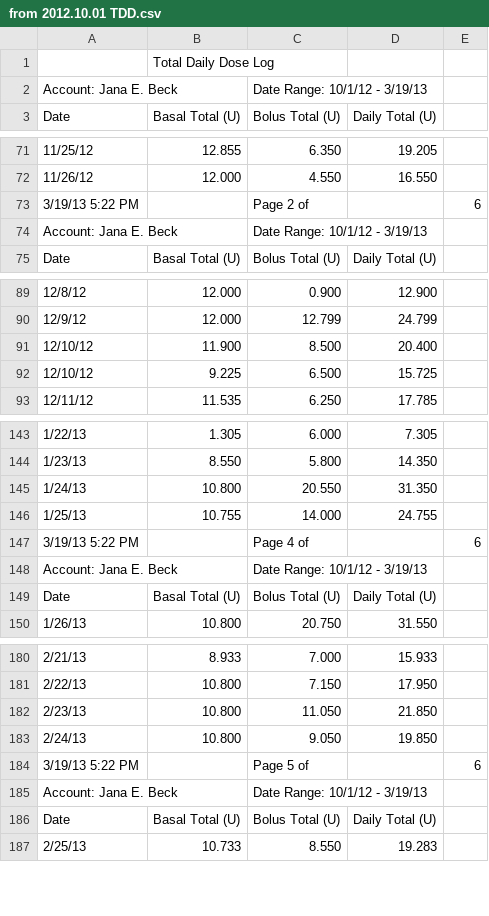
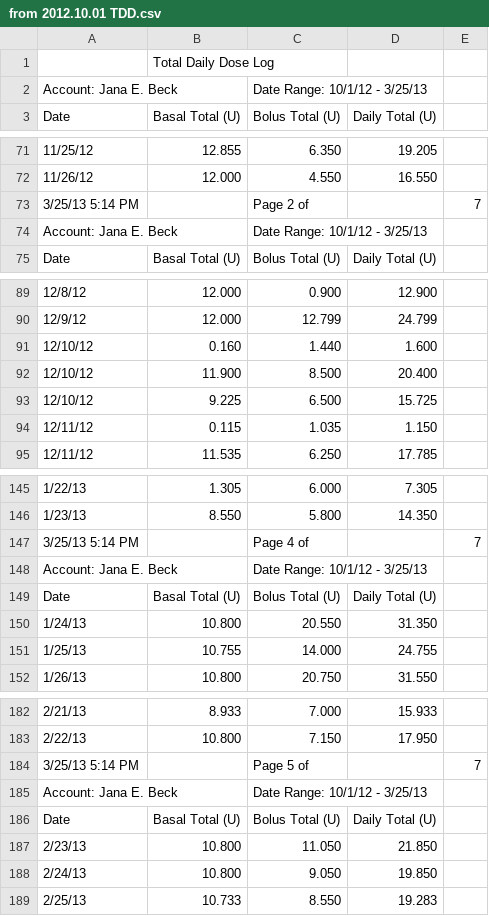
Before and after one commit to yeagerm/iPancreas, a CSV file: public/from 2012.10.01 TDD.csv, drawn as a sheet; only a part is shown, gaps mark what is left out; removed rows and columns are numbered as before the commit, all else as after; the diff covers the shown part only; the diff names each change by its address in the sheet, - before the commit and + after, or states it on an @@ line.

```diff
--- a/public/from 2012.10.01 TDD.csv
+++ b/public/from 2012.10.01 TDD.csv
-C2 (Bolus Total (U)): Date Range: 10/1/12 - 3/19/13
+C2 (Bolus Total (U)): Date Range: 10/1/12 - 3/25/13
-A73 (Date): 3/19/13 5:22 PM
+A73 (Date): 3/25/13 5:14 PM
-E73: 6
+E73: 7
-C74 (Bolus Total (U)): Date Range: 10/1/12 - 3/19/13
+C74 (Bolus Total (U)): Date Range: 10/1/12 - 3/25/13
+row 91: 12/10/12 | 0.160 | 1.440 | 1.600
+row 94: 12/11/12 | 0.115 | 1.035 | 1.150
+row 147: 3/25/13 5:14 PM |  | Page 4 of |  | 7
+row 148: Account: Jana E. Beck |  | Date Range: 10/1/12 - 3/25/13
-row 147: 3/19/13 5:22 PM |  | Page 4 of |  | 6
-row 148: Account: Jana E. Beck |  | Date Range: 10/1/12 - 3/19/13
+row 184: 3/25/13 5:14 PM |  | Page 5 of |  | 7
+row 185: Account: Jana E. Beck |  | Date Range: 10/1/12 - 3/25/13
-row 184: 3/19/13 5:22 PM |  | Page 5 of |  | 6
-row 185: Account: Jana E. Beck |  | Date Range: 10/1/12 - 3/19/13
```
Also changed, not shown: 12 added rows, 2 removed rows, 1 moved row and 5 edited cells elsewhere in this file, public/from 2012.10.01 BG.csv, 1 other file.
